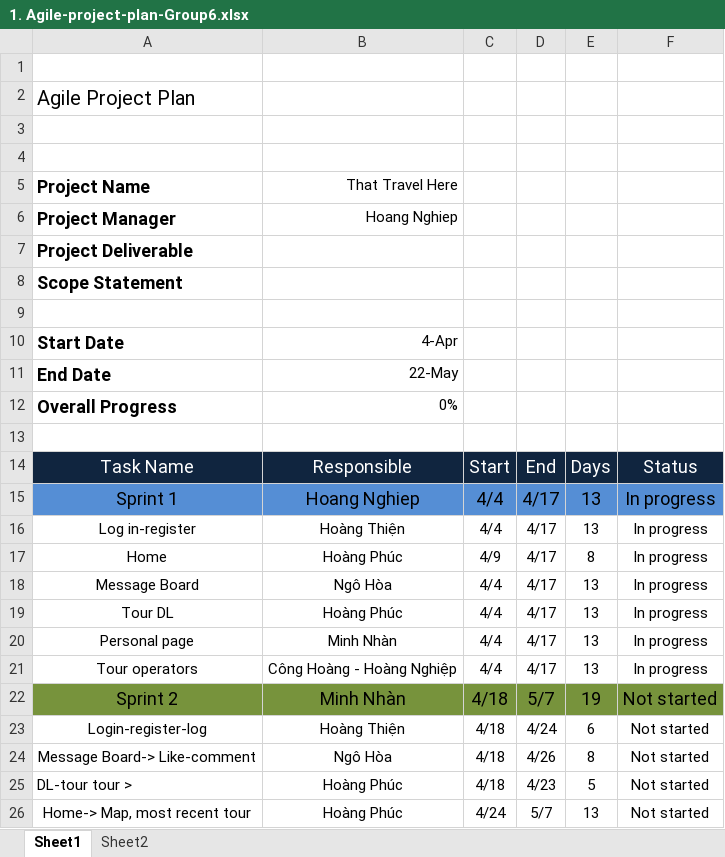
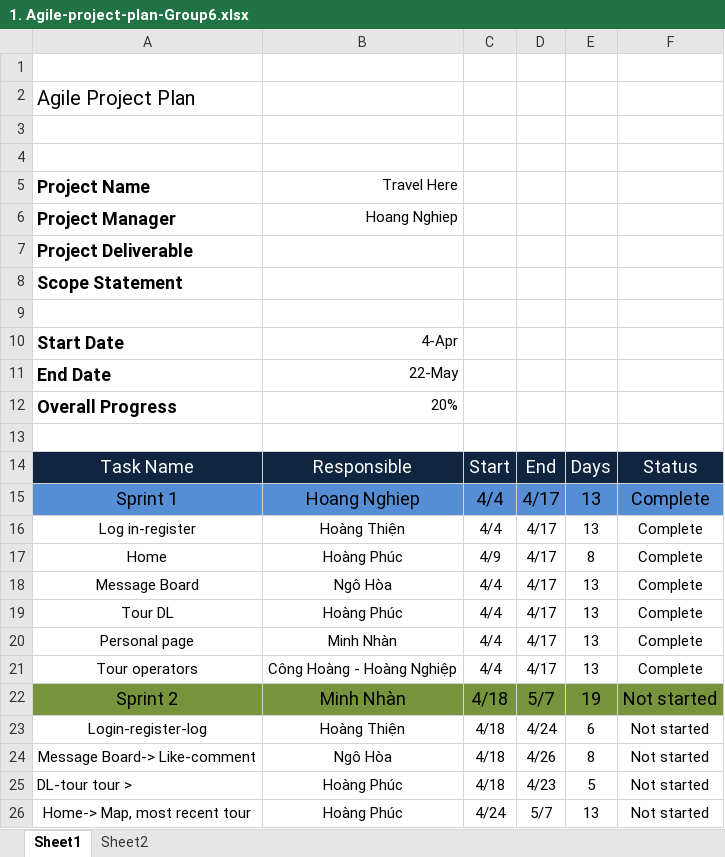
Before and after one commit to conghoangv624/Chuy-n-dd-nh-m-6, an Excel workbook: Document/CD2 - Group6/1. Agile-project-plan-Group6.xlsx, sheet Sheet1, drawn as a sheet; only a part is shown; values as stored, in another font and other column widths than the file's, no borders; charts and pictures not drawn; the diff names each change by its address in the sheet, - before the commit and + after, or states it on an @@ line.

```diff
--- a/Document/CD2 - Group6/1. Agile-project-plan-Group6.xlsx (sheet Sheet1)
+++ b/Document/CD2 - Group6/1. Agile-project-plan-Group6.xlsx (sheet Sheet1)
-B5: That Travel Here
+B5: Travel Here
-B12: 0%
+B12: 20%
-F15:F21: In progress
+F15:F21: Complete
```
Also changed, not shown: 3 other files.
